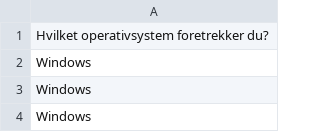
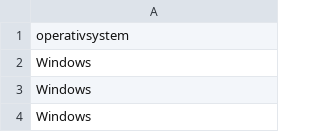
Before and after one commit to bjornarron/state, a CSV file: prosjekt/data_bare_forventet.csv, drawn as a sheet; only a part is shown.

```diff
--- a/prosjekt/data_bare_forventet.csv
+++ b/prosjekt/data_bare_forventet.csv
@@ -1,2 +1,2 @@
-Hvilket operativsystem foretrekker du?
+operativsystem
 Windows
```
Also changed, not shown: prosjekt/data.csv, 5 other files.
